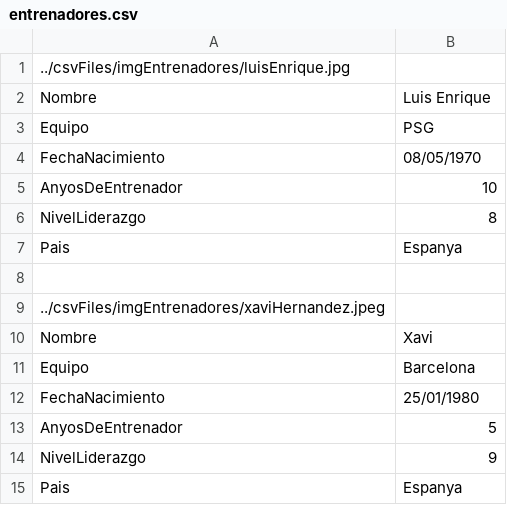
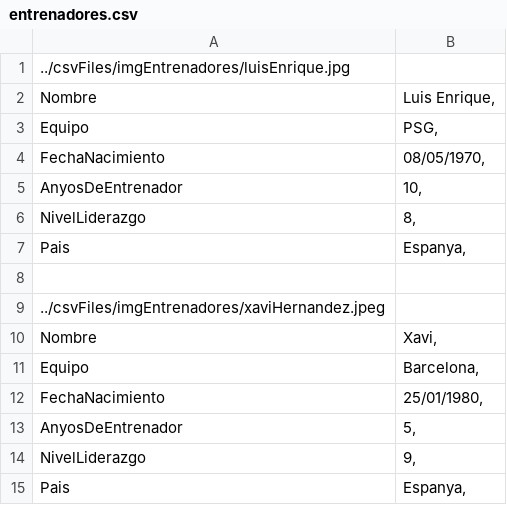
Before and after one commit to shahzaibam/M07-PHP, a CSV file: ejercicios/juegoJugadores/csvFiles/entrenadores.csv, drawn as a sheet.

```diff
--- a/ejercicios/juegoJugadores/csvFiles/entrenadores.csv
+++ b/ejercicios/juegoJugadores/csvFiles/entrenadores.csv
@@ -1,15 +1,15 @@
 ../csvFiles/imgEntrenadores/luisEnrique.jpg
-Nombre; Luis Enrique;
-Equipo; PSG;
-FechaNacimiento; 08/05/1970;
-AnyosDeEntrenador; 10;
-NivelLiderazgo; 8;
-Pais; Espanya;
+Nombre; Luis Enrique,
+Equipo; PSG,
+FechaNacimiento; 08/05/1970,
+AnyosDeEntrenador; 10,
+NivelLiderazgo; 8,
+Pais; Espanya,
 
 ../csvFiles/imgEntrenadores/xaviHernandez.jpeg
-Nombre; Xavi;
-Equipo; Barcelona;
-FechaNacimiento; 25/01/1980;
-AnyosDeEntrenador; 5;
-NivelLiderazgo; 9;
-Pais; Espanya;
+Nombre; Xavi,
+Equipo; Barcelona,
+FechaNacimiento; 25/01/1980,
+AnyosDeEntrenador; 5,
+NivelLiderazgo; 9,
+Pais; Espanya,
```
Also changed, not shown: 30 other files.
